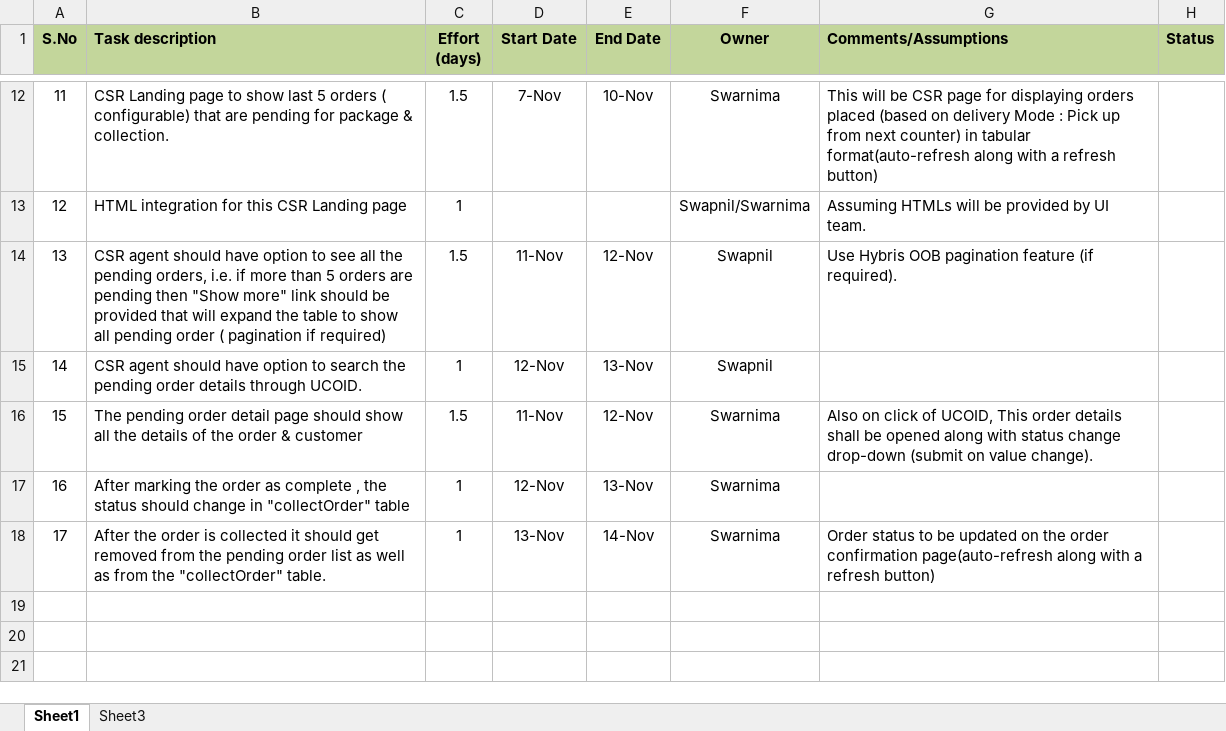
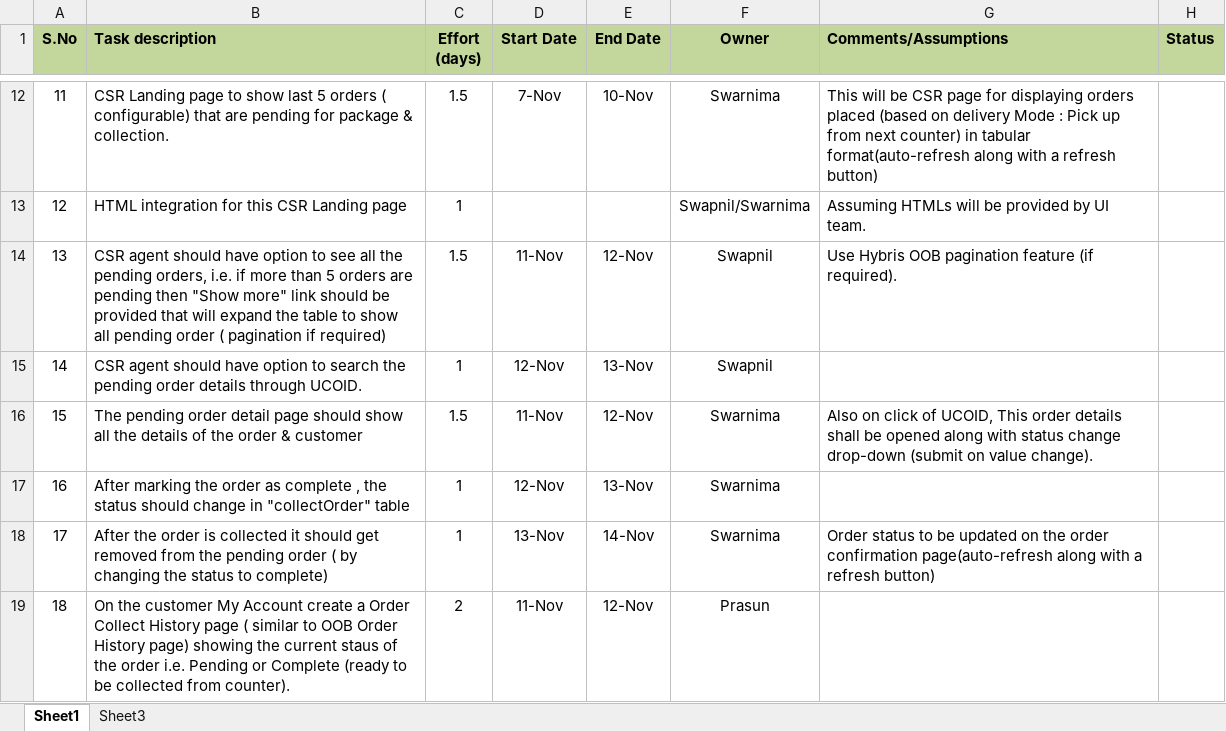
Before and after one commit to kishor-chockalingam/PRY-CC, an Excel workbook: docs/DevTask@QRCode.xlsx, sheet Sheet1, drawn as a sheet; only a part is shown, gaps mark what is left out; values as stored, in another font and other column widths than the file's, no borders; the diff names each change by its address in the sheet, - before the commit and + after, or states it on an @@ line.

Commit message:
Added one more task
New task added for notifying customer once order is ready to be
collected from the counter

```diff
--- a/docs/DevTask@QRCode.xlsx (sheet Sheet1)
+++ b/docs/DevTask@QRCode.xlsx (sheet Sheet1)
-B18 (Task description): …pending order list as well as from the "collectOrder" table.
+B18 (Task description): …pending order ( by changing the status to complete)
+row 19: 18 | On the customer My Account create a Order Collect History page ( similar to OOB Order History page) showing the current staus of the order i.e. Pending or Complete (ready to be collected from counter). | 2 | 11-Nov | 12-Nov | Prasun
```
